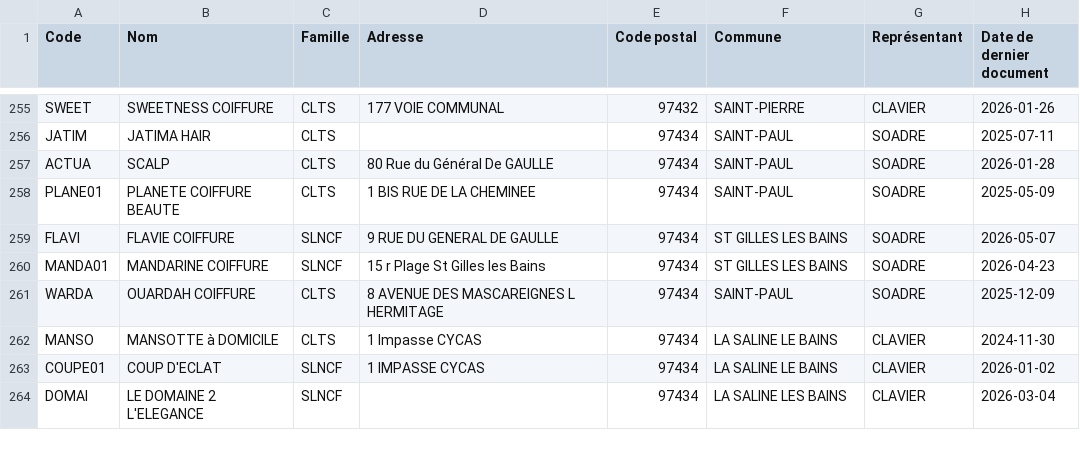
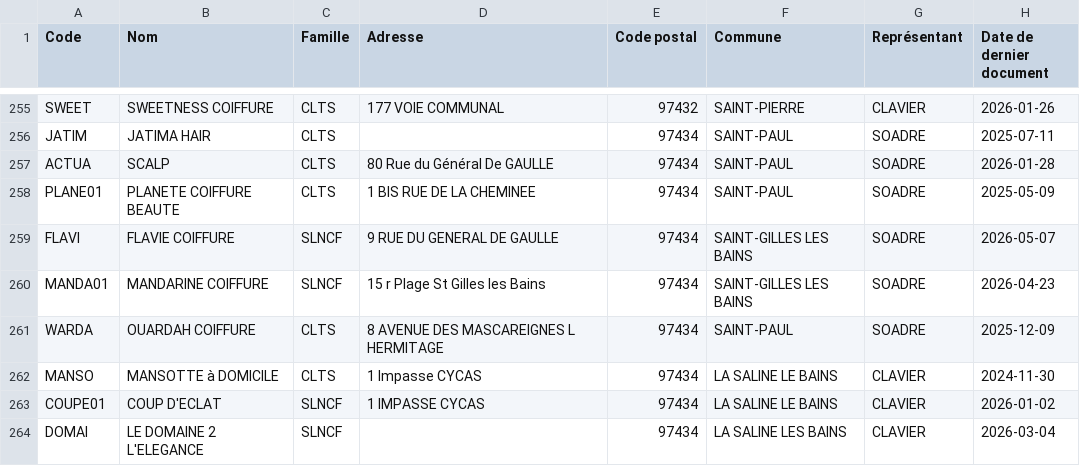
Before and after one commit to nvdiffusionrun/AppCmdNV, a CSV file: BaseAppCmd/AnnuaireClients.csv, drawn as a sheet; only a part is shown, gaps mark what is left out; the diff names each change by its address in the sheet, - before the commit and + after, or states it on an @@ line.

Commit message:
Drive Sync: Mise à jour du fichier AnnuaireClients.csv

```diff
--- a/BaseAppCmd/AnnuaireClients.csv
+++ b/BaseAppCmd/AnnuaireClients.csv
-F259:F260 (Commune): ST GILLES LES BAINS
+F259:F260 (Commune): SAINT-GILLES LES BAINS
```
